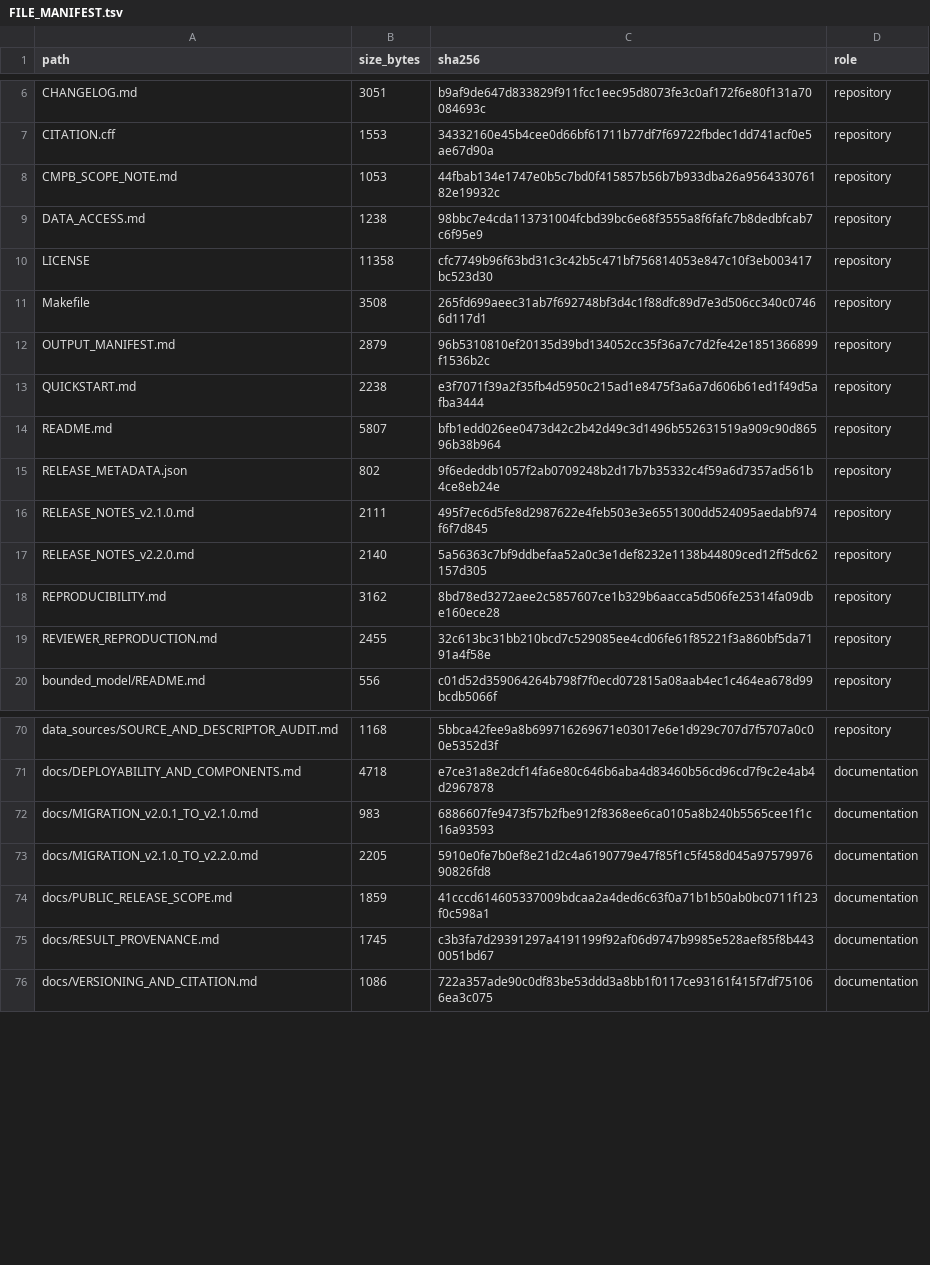
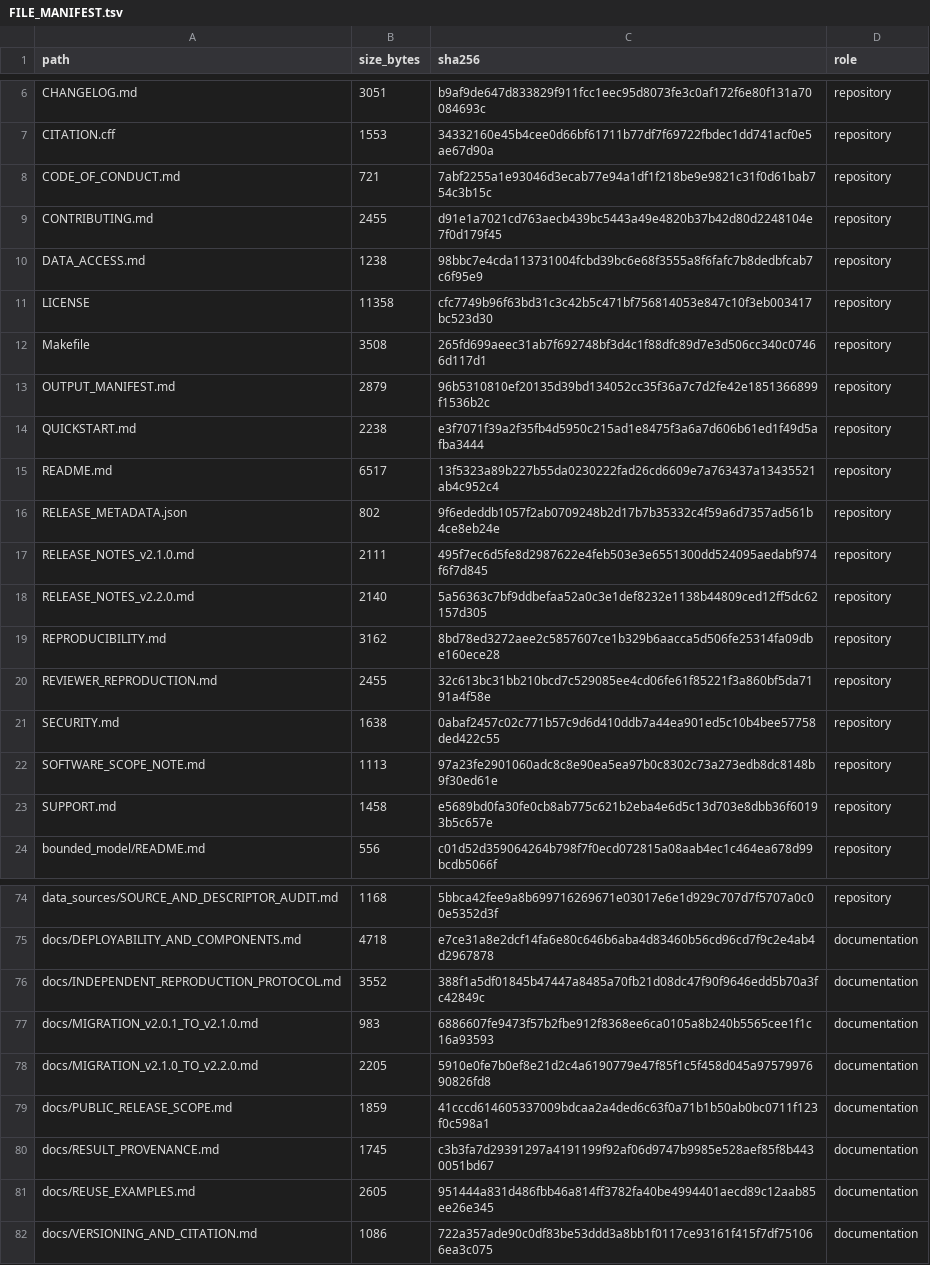
Before and after one commit to antonioclim/TEA-Sim-TrustEvidence, a TSV file: FILE_MANIFEST.tsv, drawn as a sheet; only a part is shown, gaps mark what is left out.

```diff
--- a/FILE_MANIFEST.tsv
+++ b/FILE_MANIFEST.tsv
@@ -7,3 +7,4 @@ CHANGELOG.md	3051	b9af9de647d833829f911fcc1eec95d8073fe3c0af172f6e80f131a7008469
 CITATION.cff	1553	34332160e45b4cee0d66bf61711b77df7f69722fbdec1dd741acf0e5ae67d90a	repository
-CMPB_SCOPE_NOTE.md	1053	44fbab134e1747e0b5c7bd0f415857b56b7b933dba26a956433076182e19932c	repository
+CODE_OF_CONDUCT.md	721	7abf2255a1e93046d3ecab77e94a1df1f218be9e9821c31f0d61bab754c3b15c	repository
+CONTRIBUTING.md	2455	d91e1a7021cd763aecb439bc5443a49e4820b37b42d80d2248104e7f0d179f45	repository
 DATA_ACCESS.md	1238	98bbc7e4cda113731004fcbd39bc6e68f3555a8f6fafc7b8dedbfcab7c6f95e9	repository
@@ -13,3 +14,3 @@ OUTPUT_MANIFEST.md	2879	96b5310810ef20135d39bd134052cc35f36a7c7d2fe42e1851366899
 QUICKSTART.md	2238	e3f7071f39a2f35fb4d5950c215ad1e8475f3a6a7d606b61ed1f49d5afba3444	repository
-README.md	5807	bfb1edd026ee0473d42c2b42d49c3d1496b552631519a909c90d86596b38b964	repository
+README.md	6517	13f5323a89b227b55da0230222fad26cd6609e7a763437a13435521ab4c952c4	repository
 RELEASE_METADATA.json	802	9f6ededdb1057f2ab0709248b2d17b7b35332c4f59a6d7357ad561b4ce8eb24e	repository
@@ -19,2 +20,5 @@ REPRODUCIBILITY.md	3162	8bd78ed3272aee2c5857607ce1b329b6aacca5d506fe25314fa09dbe
 REVIEWER_REPRODUCTION.md	2455	32c613bc31bb210bcd7c529085ee4cd06fe61f85221f3a860bf5da7191a4f58e	repository
+SECURITY.md	1638	0abaf2457c02c771b57c9d6d410ddb7a44ea901ed5c10b4bee57758ded422c55	repository
+SOFTWARE_SCOPE_NOTE.md	1113	97a23fe2901060adc8c8e90ea5ea97b0c8302c73a273edb8dc8148b9f30ed61e	repository
+SUPPORT.md	1458	e5689bd0fa30fe0cb8ab775c621b2eba4e6d5c13d703e8dbb36f60193b5c657e	repository
 bounded_model/README.md	556	c01d52d359064264b798f7f0ecd072815a08aab4ec1c464ea678d99bcdb5066f	repository
@@ -71,2 +75,3 @@ data_sources/SOURCE_AND_DESCRIPTOR_AUDIT.md	1168	5bbca42fee9a8b699716269671e0301
 docs/DEPLOYABILITY_AND_COMPONENTS.md	4718	e7ce31a8e2dcf14fa6e80c646b6aba4d83460b56cd96cd7f9c2e4ab4d2967878	documentation
+docs/INDEPENDENT_REPRODUCTION_PROTOCOL.md	3552	388f1a5df01845b47447a8485a70fb21d08dc47f90f9646edd5b70a3fc42849c	documentation
 docs/MIGRATION_v2.0.1_TO_v2.1.0.md	983	6886607fe9473f57b2fbe912f8368ee6ca0105a8b240b5565cee1f1c16a93593	documentation
@@ -75,2 +80,3 @@ docs/PUBLIC_RELEASE_SCOPE.md	1859	41cccd614605337009bdcaa2a4ded6c63f0a71b1b50ab0
 docs/RESULT_PROVENANCE.md	1745	c3b3fa7d29391297a4191199f92af06d9747b9985e528aef85f8b4430051bd67	documentation
+docs/REUSE_EXAMPLES.md	2605	951444a831d486fbb46a814ff3782fa40be4994401aecd89c12aab85ee26e345	documentation
 docs/VERSIONING_AND_CITATION.md	1086	722a357ade90c0df83be53ddd3a8bb1f0117ce93161f415f7df751066ea3c075	documentation
```
Also changed, not shown: 2 other files.
